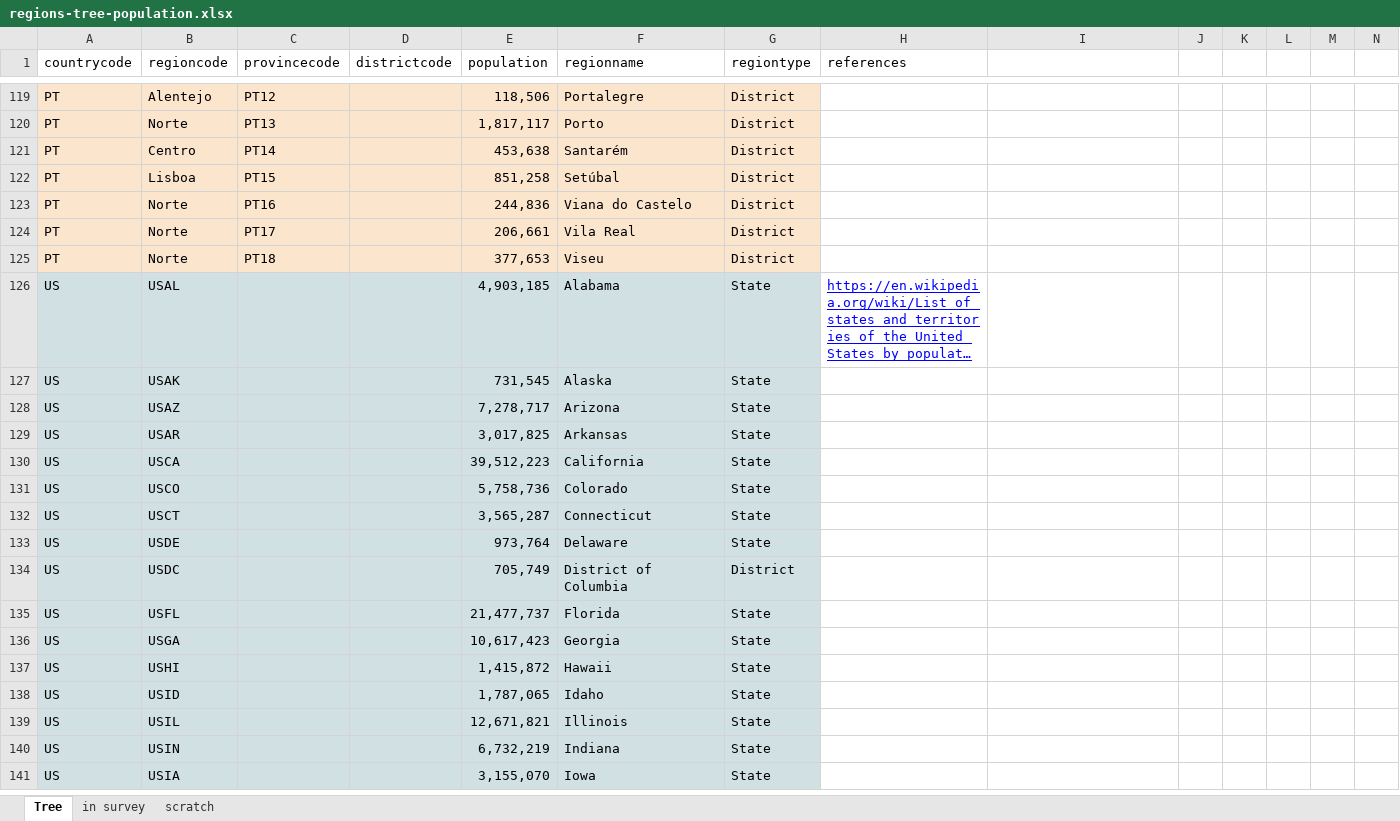
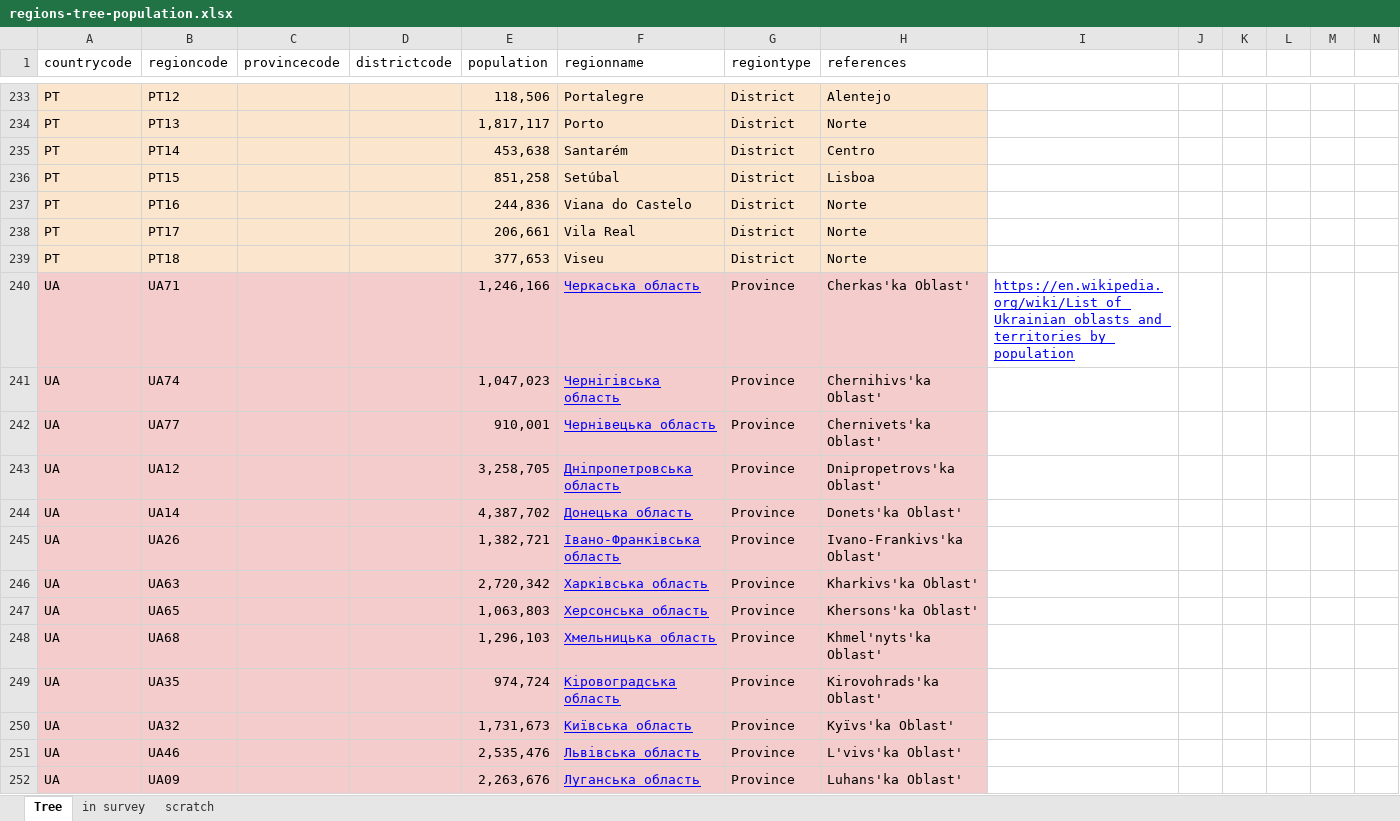
Before and after one commit to hhroig/coronasurveys, an Excel workbook: code/regions-tree-population.xlsx, sheet Tree, drawn as a sheet; only a part is shown, gaps mark what is left out; the shorter side is filled out with more unchanged rows; long unchanged cells end in …; values as stored, in another font and other column widths than the file's, no borders; charts and pictures not drawn; addresses are those after the commit; rows hold the shown columns only; the diff covers the shown part only; the diff names each change by its address in the sheet, - before the commit and + after, or states it on an @@ line.

```diff
--- a/code/regions-tree-population.xlsx (sheet Tree)
+++ b/code/regions-tree-population.xlsx (sheet Tree)
-B233 (regioncode): Alentejo
+B233 (regioncode): PT12
-C233 (provincecode): PT12
+C233 (provincecode): (empty)
-H233:H239 fill: none
+H233:H239 fill: #FCE5CD
-H233 (references): (empty)
+H233 (references): Alentejo
-B234 (regioncode): Norte
+B234 (regioncode): PT13
-C234 (provincecode): PT13
+C234 (provincecode): (empty)
-H234 (references): (empty)
+H234 (references): Norte
-B235 (regioncode): Centro
+B235 (regioncode): PT14
-C235 (provincecode): PT14
+C235 (provincecode): (empty)
-H235 (references): (empty)
+H235 (references): Centro
-B236 (regioncode): Lisboa
+B236 (regioncode): PT15
-C236 (provincecode): PT15
+C236 (provincecode): (empty)
-H236 (references): (empty)
+H236 (references): Lisboa
-B237 (regioncode): Norte
+B237 (regioncode): PT16
-C237 (provincecode): PT16
+C237 (provincecode): (empty)
-H237:H239 (references): (empty)
+H237:H239 (references): Norte
-B238 (regioncode): Norte
+B238 (regioncode): PT17
-C238 (provincecode): PT17
+C238 (provincecode): (empty)
-B239 (regioncode): Norte
+B239 (regioncode): PT18
-C239 (provincecode): PT18
+C239 (provincecode): (empty)
+row 240: UA | UA71 |  |  | 1,246,166 | Черкаська область | Province | Cherkas'ka Oblast' | https://en.wikipedia.org/wiki/List_of_Ukrainian_oblasts_and_territories_by_population
+row 241: UA | UA74 |  |  | 1,047,023 | Чернігівська область | Province | Chernihivs'ka Oblast'
+row 242: UA | UA77 |  |  | 910,001 | Чернівецька область | Province | Chernivets'ka Oblast'
+row 243: UA | UA12 |  |  | 3,258,705 | Дніпропетровська область | Province | Dnipropetrovs'ka Oblast'
+row 244: UA | UA14 |  |  | 4,387,702 | Донецька область | Province | Donets'ka Oblast'
+row 245: UA | UA26 |  |  | 1,382,721 | Івано-Франківська область | Province | Ivano-Frankivs'ka Oblast'
+row 246: UA | UA63 |  |  | 2,720,342 | Харківська область | Province | Kharkivs'ka Oblast'
+row 247: UA | UA65 |  |  | 1,063,803 | Херсонська область | Province | Khersons'ka Oblast'
+row 248: UA | UA68 |  |  | 1,296,103 | Хмельницька область | Province | Khmel'nyts'ka Oblast'
+row 249: UA | UA35 |  |  | 974,724 | Кіровоградська область | Province | Kirovohrads'ka Oblast'
+row 250: UA | UA32 |  |  | 1,731,673 | Київська область | Province | Kyïvs'ka Oblast'
+row 251: UA | UA46 |  |  | 2,535,476 | Львівська область | Province | L'vivs'ka Oblast'
+row 252: UA | UA09 |  |  | 2,263,676 | Луганська область | Province | Luhans'ka Oblast'
```
Also changed, not shown: 128 added rows, 33 edited cells and cell formats elsewhere in this sheet, sheet in survey, sheet scratch, charts or pictures, 52 other files.
